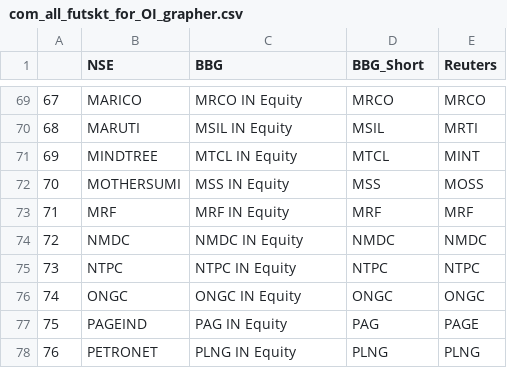
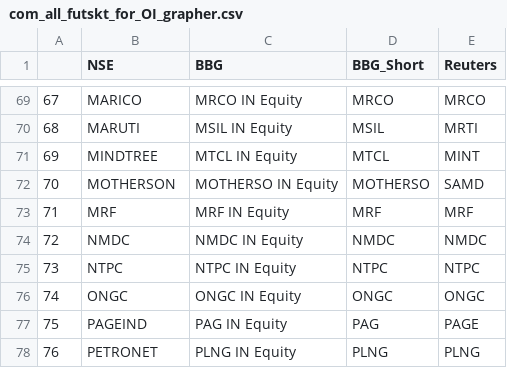
Before and after one commit to vinayak-tripathi/Storage, a CSV file: com_all_futskt_for_OI_grapher.csv, drawn as a sheet; only a part is shown, gaps mark what is left out.

Commit message:
MOTHERSUMI changes to MOTHERSON

```diff
--- a/com_all_futskt_for_OI_grapher.csv
+++ b/com_all_futskt_for_OI_grapher.csv
@@ -71,3 +71,3 @@
 69,MINDTREE,MTCL IN Equity,MTCL ,MINT
-70,MOTHERSUMI,MSS IN Equity,MSS ,MOSS
+70,MOTHERSON,MOTHERSO IN Equity,MOTHERSO ,SAMD
 71,MRF,MRF IN Equity,MRF ,MRF
```
